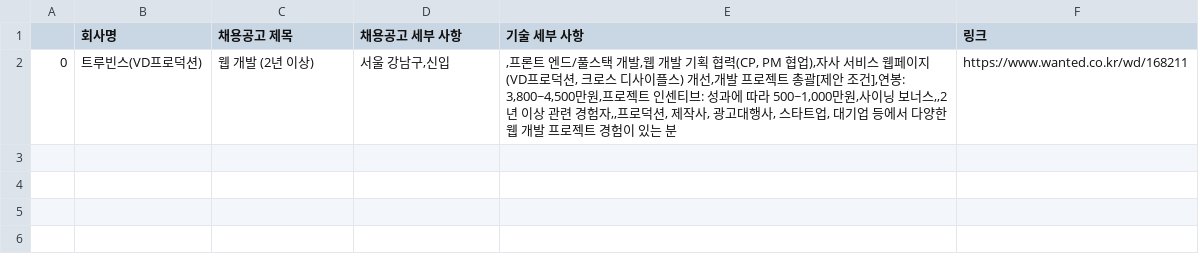
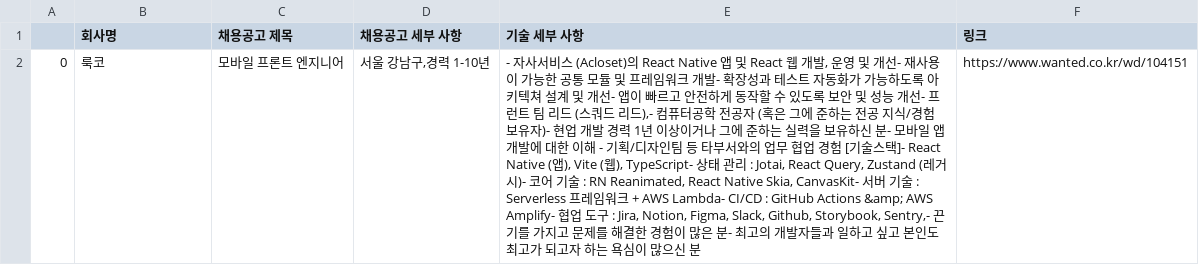
Before and after one commit to pervin0527/Get_ME_AJob, a CSV file: outputs/wanted.csv, drawn as a sheet; the diff names each change by its address in the sheet, - before the commit and + after, or states it on an @@ line.

```diff
--- a/outputs/wanted.csv
+++ b/outputs/wanted.csv
-B2 (회사명): 트루빈스(VD프로덕션)
+B2 (회사명): 룩코
-C2 (채용공고 제목): 웹 개발 (2년 이상)
+C2 (채용공고 제목): 모바일 프론트 엔지니어
-D2 (채용공고 세부 사항): 서울 강남구,신입
+D2 (채용공고 세부 사항): 서울 강남구,경력 1-10년
-E2 (기술 세부 사항): ,프론트 엔드/풀스택 개발,웹 개발 기획 협력(CP, PM 협업),자사 서비스 웹페이지 (VD프로덕션, 크로스 디사이플스) 개선,개발 프로젝트 총괄[제안 조건],연봉: 3,800~4,500만원,프로젝트 인센티브: 성과에 따라 500~1,000만원,사이닝 보너스,,2년 이상 관련 경험자,,프로덕션, 제작사, 광고대행사, 스타트업, 대기업 등에서 다양한 웹 개발 프로젝트 경험이 있는 분
+E2 (기술 세부 사항): - 자사서비스 (Acloset)의 React Native 앱 및 React 웹 개발, 운영 및 개선- 재사용이 가능한 공통 모듈 및 프레임워크 개발- 확장성과 테스트 자동화가 가능하도록 아키텍쳐 설계 및 개선- 앱이 빠르고 안전하게 동작할 수 있도록 보안 및 성능 개선- 프런트 팀 리드 (스쿼드 리드),- 컴퓨터공학 전공자 (혹은 그에 준하는 전공 지식/경험 보유자)- 현업 개발 경력 1년 이상이거나 그에 준하는 실력을 보유하신 분- 모바일 앱 개발에 대한 이해 - 기획/디자인팀 등 타부서와의 업무 협업 경험 [기술스택]- React Native (앱), Vite (웹), TypeScript- 상태 관리 : Jotai, React Query, Zustand (레거시)- 코어 기술 : RN Reanimated, React Native Skia, CanvasKit- 서버 기술 : Serverless 프레임워크 + AWS Lambda- CI/CD : GitHub Actions &amp; AWS Amplify- 협업 도구 : Jira, Notion, Figma, Slack, Github, Storybook, Sentry,- 끈기를 가지고 문제를 해결한 경험이 많은 분- 최고의 개발자들과 일하고 싶고 본인도 최고가 되고자 하는 욕심이 많으신 분
-F2 (링크): https://www.wanted.co.kr/wd/168211
+F2 (링크): https://www.wanted.co.kr/wd/104151
```
Also changed, not shown: outputs/jobkorea.csv, 5 other files.
